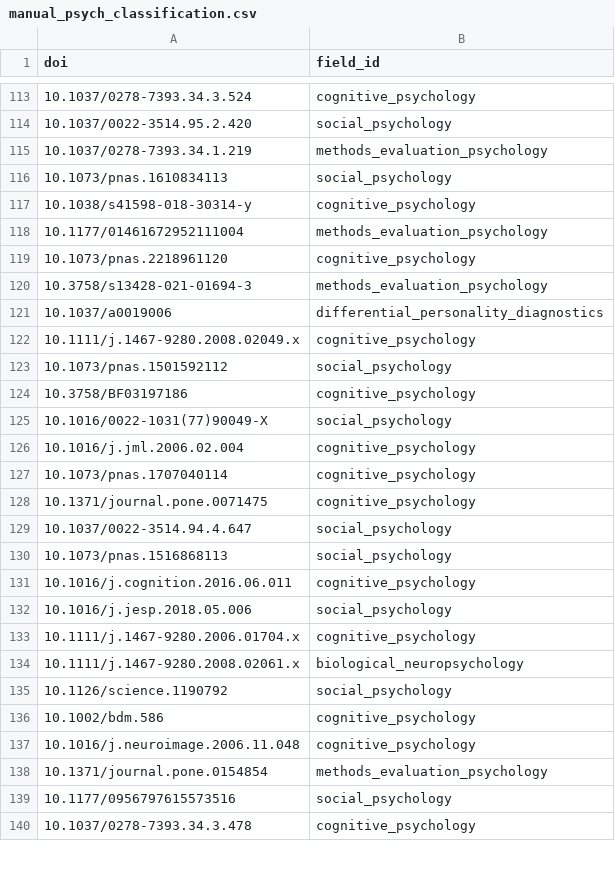
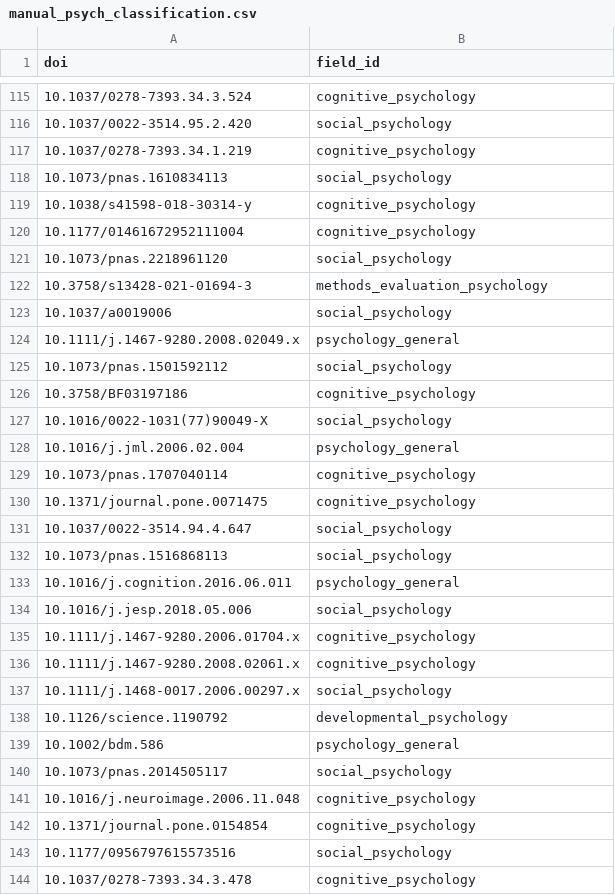
Before and after one commit to JosefinaW/MARCO_BibliometricStudy, a CSV file: field_classification/manual_psych_classification.csv, drawn as a sheet; only a part is shown, gaps mark what is left out; the diff covers the shown part only.

```diff
--- a/field_classification/manual_psych_classification.csv
+++ b/field_classification/manual_psych_classification.csv
@@ -114,10 +116,10 @@ doi,field_id
 "10.1037/0022-3514.95.2.420","social_psychology"
-"10.1037/0278-7393.34.1.219","methods_evaluation_psychology"
+"10.1037/0278-7393.34.1.219","cognitive_psychology"
 "10.1073/pnas.1610834113","social_psychology"
 "10.1038/s41598-018-30314-y","cognitive_psychology"
-"10.1177/01461672952111004","methods_evaluation_psychology"
-"10.1073/pnas.2218961120","cognitive_psychology"
+"10.1177/01461672952111004","cognitive_psychology"
+"10.1073/pnas.2218961120","social_psychology"
 "10.3758/s13428-021-01694-3","methods_evaluation_psychology"
-"10.1037/a0019006","differential_personality_diagnostics"
-"10.1111/j.1467-9280.2008.02049.x","cognitive_psychology"
+"10.1037/a0019006","social_psychology"
+"10.1111/j.1467-9280.2008.02049.x","psychology_general"
 "10.1073/pnas.1501592112","social_psychology"
@@ -125,3 +127,3 @@ doi,field_id
 "10.1016/0022-1031(77)90049-X","social_psychology"
-"10.1016/j.jml.2006.02.004","cognitive_psychology"
+"10.1016/j.jml.2006.02.004","psychology_general"
 "10.1073/pnas.1707040114","cognitive_psychology"
@@ -130,10 +132,12 @@ doi,field_id
 "10.1073/pnas.1516868113","social_psychology"
-"10.1016/j.cognition.2016.06.011","cognitive_psychology"
+"10.1016/j.cognition.2016.06.011","psychology_general"
 "10.1016/j.jesp.2018.05.006","social_psychology"
 "10.1111/j.1467-9280.2006.01704.x","cognitive_psychology"
-"10.1111/j.1467-9280.2008.02061.x","biological_neuropsychology"
-"10.1126/science.1190792","social_psychology"
-"10.1002/bdm.586","cognitive_psychology"
+"10.1111/j.1467-9280.2008.02061.x","cognitive_psychology"
+"10.1111/j.1468-0017.2006.00297.x","social_psychology"
+"10.1126/science.1190792","developmental_psychology"
+"10.1002/bdm.586","psychology_general"
+"10.1073/pnas.2014505117","social_psychology"
 "10.1016/j.neuroimage.2006.11.048","cognitive_psychology"
-"10.1371/journal.pone.0154854","methods_evaluation_psychology"
+"10.1371/journal.pone.0154854","cognitive_psychology"
 "10.1177/0956797615573516","social_psychology"
```
Also changed, not shown: 28 added rows and 50 edited cells elsewhere in this file, field_classification/manual_llm_discrepancies.csv, field_classification/manual_llm_psych_discrepancies.csv, 18 other files.
